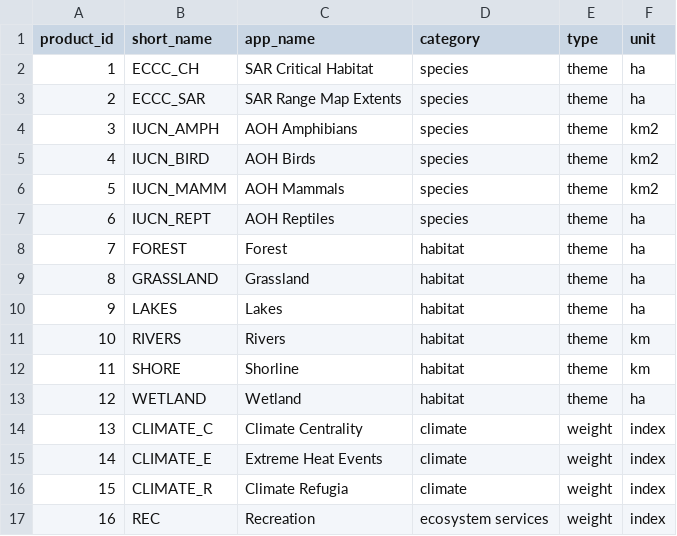
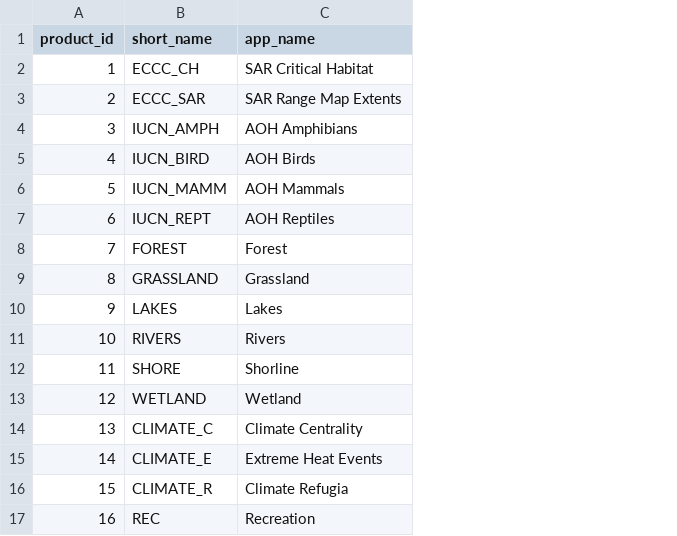
Before and after one commit to NCC-CNC/sitesdata, a CSV file: inst/app/csv/dim_product.csv, drawn as a sheet; the diff names each change by its address in the sheet, - before the commit and + after, or states it on an @@ line.

Commit message:
dropping cat, type and unit

```diff
--- a/inst/app/csv/dim_product.csv
+++ b/inst/app/csv/dim_product.csv
-column D (category), rows 2-17: species | species | species | species | species | species | habitat | habitat | habitat | habitat | habitat | habitat | climate | climate | climate | ecosystem services
-column E (type), rows 2-17: theme | theme | theme | theme | theme | theme | theme | theme | theme | theme | theme | theme | weight | weight | weight | weight
-column F (unit), rows 2-17: ha | ha | km2 | km2 | km2 | ha | ha | ha | ha | km | km | ha | index | index | index | index
```
